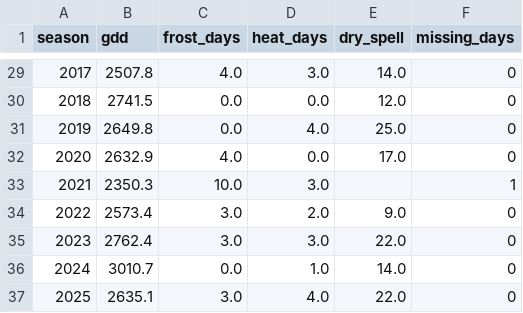
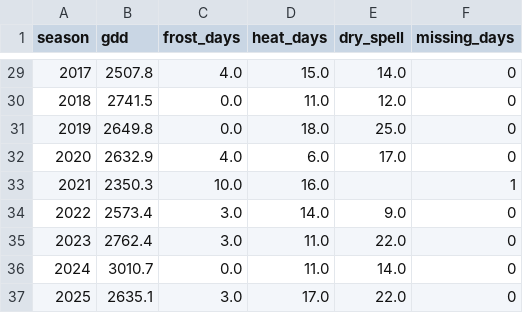
Before and after one commit to agtechfabian/freising-crop-weather, a CSV file: results/season_indicators.csv, drawn as a sheet; only a part is shown, gaps mark what is left out; the diff covers the shown part only.

```diff
--- a/results/season_indicators.csv
+++ b/results/season_indicators.csv
@@ -29,9 +29,9 @@ season,gdd,frost_days,heat_days,dry_spell,missing_days
-2017,2507.8,4.0,3.0,14.0,0
-2018,2741.5,0.0,0.0,12.0,0
-2019,2649.8,0.0,4.0,25.0,0
-2020,2632.9,4.0,0.0,17.0,0
-2021,2350.3,10.0,3.0,,1
-2022,2573.4,3.0,2.0,9.0,0
-2023,2762.4,3.0,3.0,22.0,0
-2024,3010.7,0.0,1.0,14.0,0
-2025,2635.1,3.0,4.0,22.0,0
+2017,2507.8,4.0,15.0,14.0,0
+2018,2741.5,0.0,11.0,12.0,0
+2019,2649.8,0.0,18.0,25.0,0
+2020,2632.9,4.0,6.0,17.0,0
+2021,2350.3,10.0,16.0,,1
+2022,2573.4,3.0,14.0,9.0,0
+2023,2762.4,3.0,11.0,22.0,0
+2024,3010.7,0.0,11.0,14.0,0
+2025,2635.1,3.0,17.0,22.0,0
```
Also changed, not shown: 23 edited cells elsewhere in this file, results/bavaria_change.csv, results/decade_comparison.csv, 3 other files.
